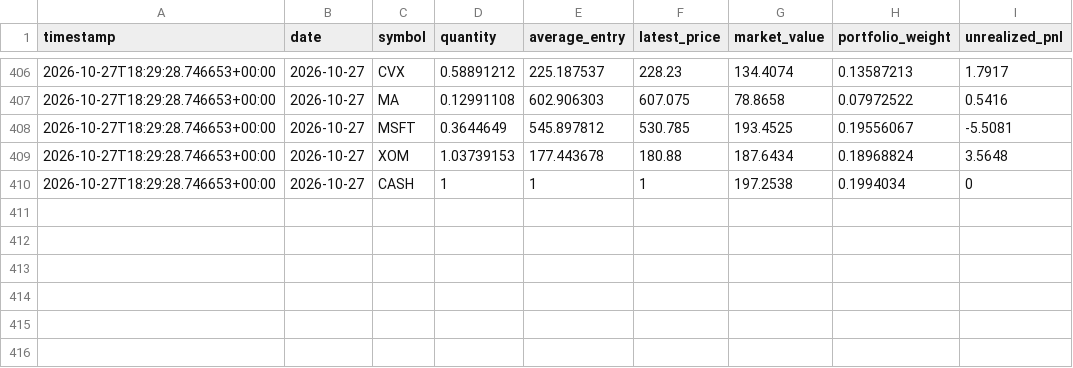
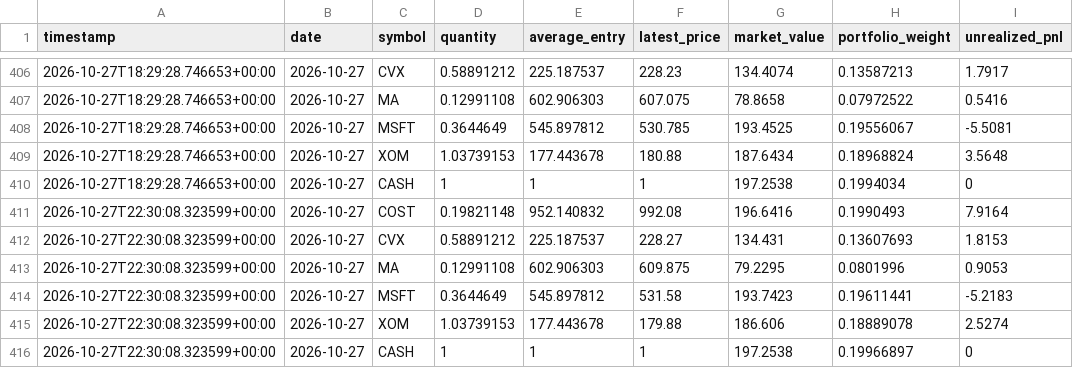
Before and after one commit to GaryPalfreman/Autonomous-Paper-Trading-Bot, a CSV file: data/positions_history.csv, drawn as a sheet; only a part is shown, gaps mark what is left out.

Commit message:
Update autonomous paper portfolio

```diff
--- a/data/positions_history.csv
+++ b/data/positions_history.csv
@@ -410 +410,7 @@ timestamp,date,symbol,quantity,average_entry,latest_price,market_value,portfolio
 2026-10-27T18:29:28.746653+00:00,2026-10-27,CASH,1,1,1,197.2538,0.1994034,0
+2026-10-27T22:30:08.323599+00:00,2026-10-27,COST,0.19821148,952.140832,992.08,196.6416,0.1990493,7.9164
+2026-10-27T22:30:08.323599+00:00,2026-10-27,CVX,0.58891212,225.187537,228.27,134.431,0.13607693,1.8153
+2026-10-27T22:30:08.323599+00:00,2026-10-27,MA,0.12991108,602.906303,609.875,79.2295,0.0801996,0.9053
+2026-10-27T22:30:08.323599+00:00,2026-10-27,MSFT,0.3644649,545.897812,531.58,193.7423,0.19611441,-5.2183
+2026-10-27T22:30:08.323599+00:00,2026-10-27,XOM,1.03739153,177.443678,179.88,186.606,0.18889078,2.5274
+2026-10-27T22:30:08.323599+00:00,2026-10-27,CASH,1,1,1,197.2538,0.19966897,0
```
Also changed, not shown: data/benchmark_history.csv, data/equity_history.csv, 4 other files.
